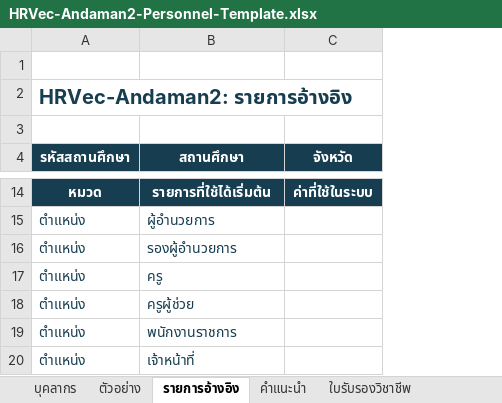
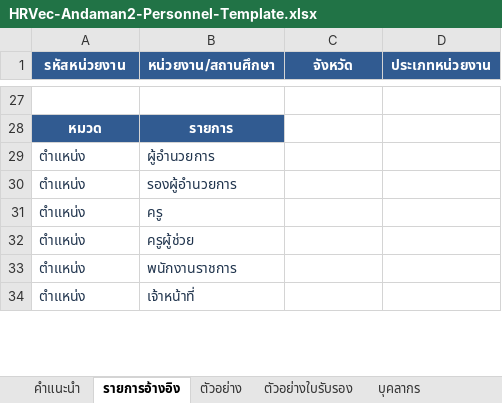
Before and after one commit to HRVec-Adaman2/hrvec-andaman2, an Excel workbook: dist/HRVec-Andaman2-Personnel-Template.xlsx, sheet รายการอ้างอิง, drawn as a sheet; only a part is shown, gaps mark what is left out; values as stored, in another font and other column widths than the file's, no borders; removed rows and columns are numbered as before the commit, all else as after; the diff covers the shown part only; the diff names each change by its address in the sheet, - before the commit and + after, or states it on an @@ line.

Commit message:
Update HRVec-Andaman2 to version 1.9

```diff
--- a/dist/HRVec-Andaman2-Personnel-Template.xlsx (sheet รายการอ้างอิง)
+++ b/dist/HRVec-Andaman2-Personnel-Template.xlsx (sheet รายการอ้างอิง)
@@ sheet tab order changed: คำแนะนำ | รายการอ้างอิง | ตัวอย่าง | ตัวอย่างใบรับรอง | บุคลากร @@
+column D (ประเภทหน่วยงาน), empty
-row 1: (empty)
-row 2: HRVec-Andaman2: รายการอ้างอิง
-row 3: (empty)
@@ column A (รหัสหน่วยงาน) renumbered between rows 1 and 38 @@
-A1:C1 fill: #163D50
+A1:C1 fill: #315B91
-B1: สถานศึกษา
+B1: หน่วยงาน/สถานศึกษา
-row 27: หมวด | รายการที่ใช้ได้เริ่มต้น | ค่าที่ใช้ในระบบ
+row 27: (empty)
-A27:C27 fill: #163D50
+A27:C27 fill: none
+row 28: หมวด | รายการ
```
Also changed, not shown: 19 added rows, 13 removed rows and 4 edited cells elsewhere in this sheet, sheet ตัวอย่าง, sheet คำแนะนำ, sheet ตัวอย่างใบรับรอง, sheet บุคลากร, sheet ใบรับรองวิชาชีพ, 36 other files.
